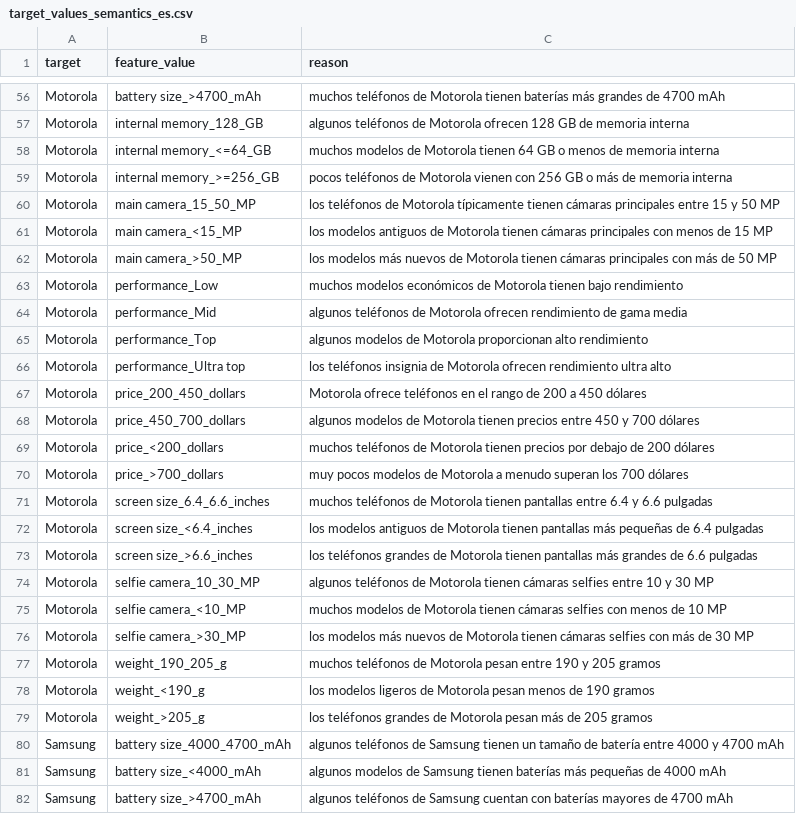
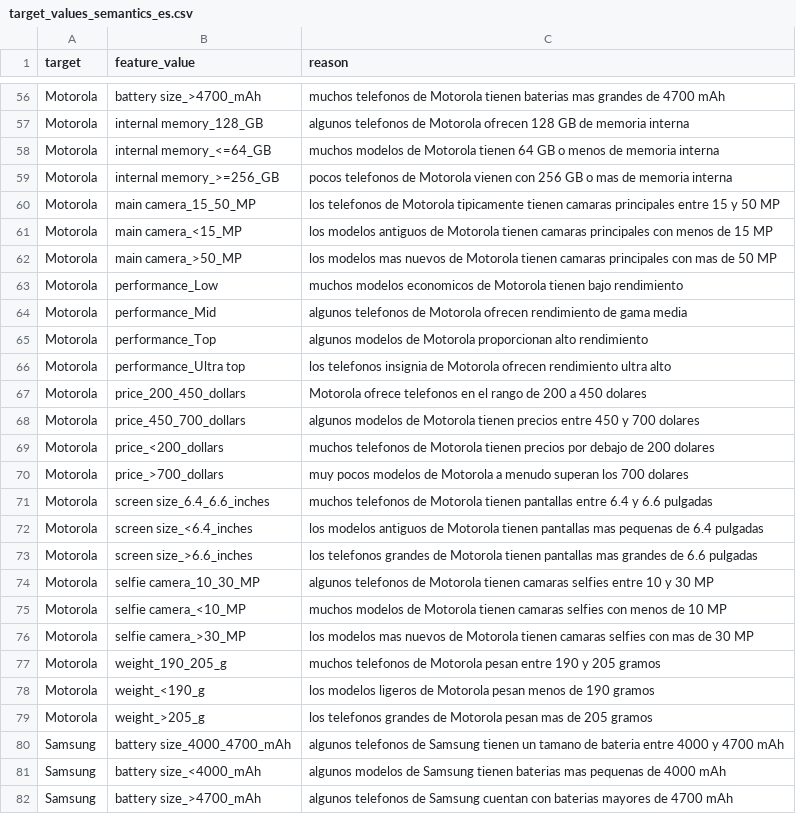
Before and after one commit to Telefonica/XAIoGraphs, a CSV file: xaiographs/datasets/data/smartphone_brand_preferences/target_values_semantics_es.csv, drawn as a sheet; only a part is shown, gaps mark what is left out; the diff covers the shown part only; the diff names each change by its address in the sheet, - before the commit and + after, or states it on an @@ line.

```diff
--- a/xaiographs/datasets/data/smartphone_brand_preferences/target_values_semantics_es.csv
+++ b/xaiographs/datasets/data/smartphone_brand_preferences/target_values_semantics_es.csv
-C56 (reason): muchos teléfonos de Motorola tienen baterías más grandes de…
+C56 (reason): muchos telefonos de Motorola tienen baterias mas grandes de…
-C57 (reason): algunos teléfonos de Motorola…
+C57 (reason): algunos telefonos de Motorola…
-C59 (reason): pocos teléfonos de Motorola vienen con 256 GB o más de memoria…
+C59 (reason): pocos telefonos de Motorola vienen con 256 GB o mas de memoria…
-C60 (reason): los teléfonos de Motorola típicamente tienen cámaras principales entre…
+C60 (reason): los telefonos de Motorola tipicamente tienen camaras principales entre…
-C61 (reason): …Motorola tienen cámaras principales con…
+C61 (reason): …Motorola tienen camaras principales con…
-C62 (reason): los modelos más nuevos de Motorola tienen cámaras principales con más de 50…
+C62 (reason): los modelos mas nuevos de Motorola tienen camaras principales con mas de 50…
-C63 (reason): muchos modelos económicos de Motorola…
+C63 (reason): muchos modelos economicos de Motorola…
-C64 (reason): algunos teléfonos de Motorola…
+C64 (reason): algunos telefonos de Motorola…
-C66 (reason): los teléfonos insignia de…
+C66 (reason): los telefonos insignia de…
-C67 (reason): Motorola ofrece teléfonos en el rango de 200 a 450 dólares
+C67 (reason): Motorola ofrece telefonos en el rango de 200 a 450 dolares
-C68 (reason): …y 700 dólares
+C68 (reason): …y 700 dolares
-C69 (reason): muchos teléfonos de Motorola tienen precios por debajo de 200 dólares
+C69 (reason): muchos telefonos de Motorola tienen precios por debajo de 200 dolares
-C70 (reason): …los 700 dólares
+C70 (reason): …los 700 dolares
-C71 (reason): muchos teléfonos de Motorola…
+C71 (reason): muchos telefonos de Motorola…
-C72 (reason): …tienen pantallas más pequeñas de 6.4…
+C72 (reason): …tienen pantallas mas pequenas de 6.4…
-C73 (reason): los teléfonos grandes de Motorola tienen pantallas más grandes de…
+C73 (reason): los telefonos grandes de Motorola tienen pantallas mas grandes de…
-C74 (reason): algunos teléfonos de Motorola tienen cámaras selfies entre…
+C74 (reason): algunos telefonos de Motorola tienen camaras selfies entre…
-C75 (reason): …Motorola tienen cámaras selfies con…
+C75 (reason): …Motorola tienen camaras selfies con…
-C76 (reason): los modelos más nuevos de Motorola tienen cámaras selfies con más de 30…
+C76 (reason): los modelos mas nuevos de Motorola tienen camaras selfies con mas de 30…
-C77 (reason): muchos teléfonos de Motorola…
+C77 (reason): muchos telefonos de Motorola…
-C79 (reason): los teléfonos grandes de Motorola pesan más de 205…
+C79 (reason): los telefonos grandes de Motorola pesan mas de 205…
-C80 (reason): algunos teléfonos de Samsung tienen un tamaño de batería entre 4000…
+C80 (reason): algunos telefonos de Samsung tienen un tamano de bateria entre 4000…
-C81 (reason): …Samsung tienen baterías más pequeñas de 4000…
+C81 (reason): …Samsung tienen baterias mas pequenas de 4000…
-C82 (reason): algunos teléfonos de Samsung cuentan con baterías mayores de…
+C82 (reason): algunos telefonos de Samsung cuentan con baterias mayores de…
```
Also changed, not shown: 92 edited cells elsewhere in this file, xaiographs/datasets/data/smartphone_brand_preferences/values_semantics_es.csv.
